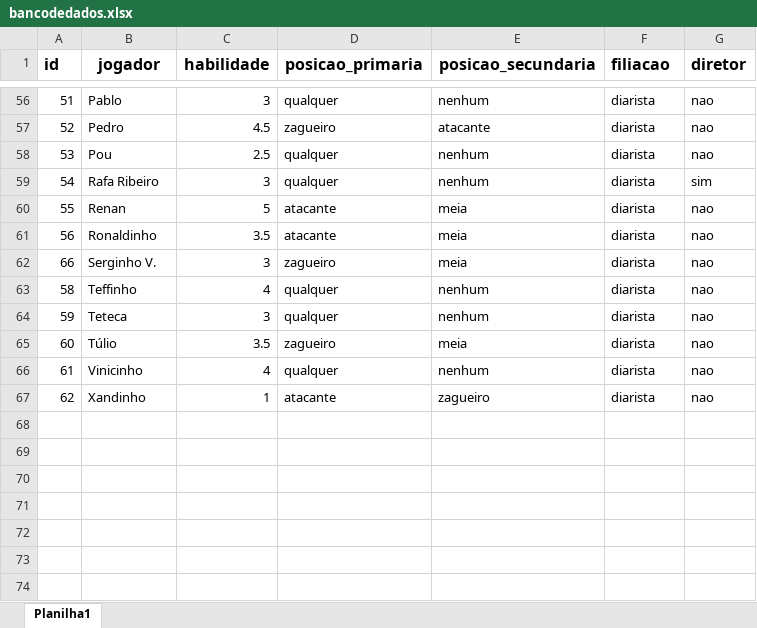
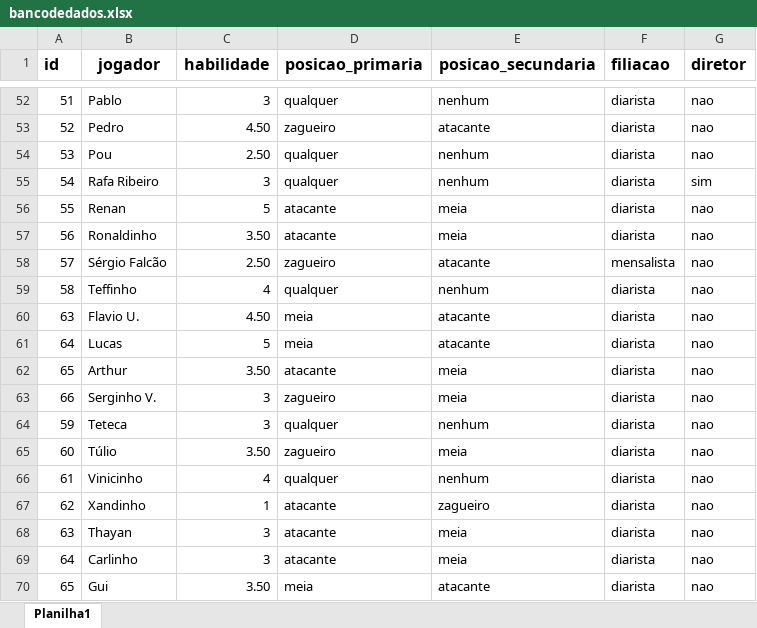
Before and after one commit to edsonalbjr/Pelada100Pressao, an Excel workbook: Sorteio Times Futebol/Versão Flask Funcional - BD/bancodedados.xlsx, sheet Planilha1, drawn as a sheet; only a part is shown, gaps mark what is left out; values as stored, in another font and other column widths than the file's, no borders; charts and pictures not drawn; addresses are those after the commit; the diff covers the shown part only; the diff names each change by its address in the sheet, - before the commit and + after, or states it on an @@ line.

```diff
--- a/Sorteio Times Futebol/Versão Flask Funcional - BD/bancodedados.xlsx (sheet Planilha1)
+++ b/Sorteio Times Futebol/Versão Flask Funcional - BD/bancodedados.xlsx (sheet Planilha1)
-C53 (habilidade): 4.5
+C53 (habilidade): 4.50
-C54 (habilidade): 2.5
+C54 (habilidade): 2.50
-C57 (habilidade): 3.5
+C57 (habilidade): 3.50
+row 58: 57 | Sérgio Falcão | 2.50 | zagueiro | atacante | mensalista | nao
@@ row 63 moved to row 59: 58 @@
+row 60: 63 | Flavio U. | 4.50 | meia | atacante | diarista | nao
@@ row 49 moved to row 61: 64 @@
+row 62: 65 | Arthur | 3.50 | atacante | meia | diarista | nao
-C65 (habilidade): 3.5
+C65 (habilidade): 3.50
+row 68: 63 | Thayan | 3 | atacante | meia | diarista | nao
+row 69: 64 | Carlinho | 3 | atacante | meia | diarista | nao
+row 70: 65 | Gui | 3.50 | meia | atacante | diarista | nao
```
Also changed, not shown: 2 added rows, 5 removed rows, 3 moved rows and 16 edited cells elsewhere in this sheet, charts or pictures, Sorteio Times Futebol/Lista de Jogadores - BD/bancodedados.xlsx, 8 other files.
